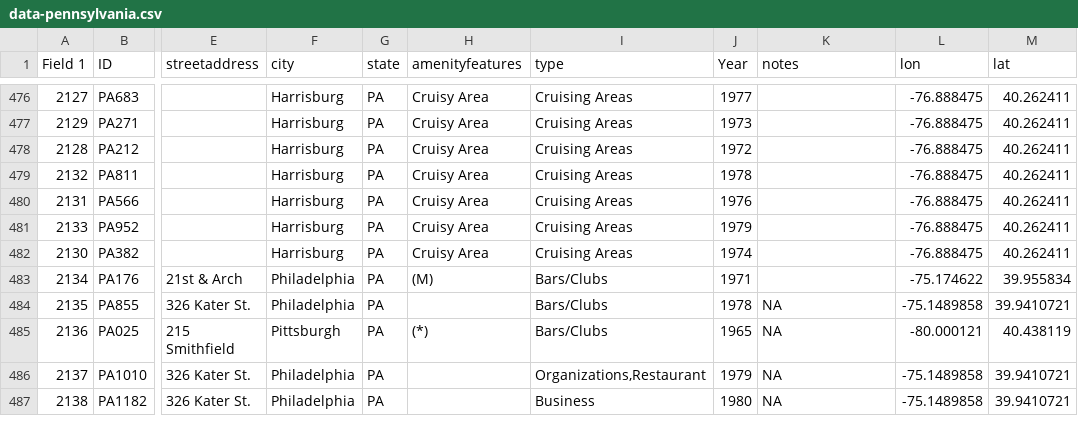
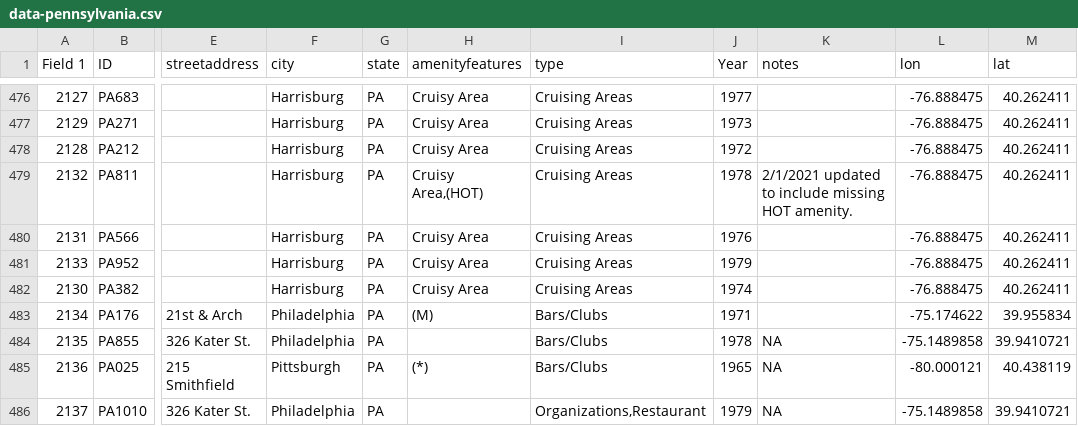
Before and after one commit to MappingtheGayGuides/MGG-Data, a CSV file: 4-FullVerifiedDatasets/data-pennsylvania.csv, drawn as a sheet; only a part is shown, gaps mark what is left out; the shorter side is filled out with more unchanged rows; the diff names each change by its address in the sheet, - before the commit and + after, or states it on an @@ line.

Commit message:
make some fixes to locations that had amenities in the description but not in the amenity feature column.

```diff
--- a/4-FullVerifiedDatasets/data-pennsylvania.csv
+++ b/4-FullVerifiedDatasets/data-pennsylvania.csv
-H479 (amenityfeatures): Cruisy Area
+H479 (amenityfeatures): Cruisy Area,(HOT)
-K479 (notes): (empty)
+K479 (notes): 2/1/2021 updated to include missing HOT amenity.
```
Also changed, not shown: 4-FullVerifiedDatasets/data-conneticut.csv, 4-FullVerifiedDatasets/data-indiana.csv, 6 other files.
